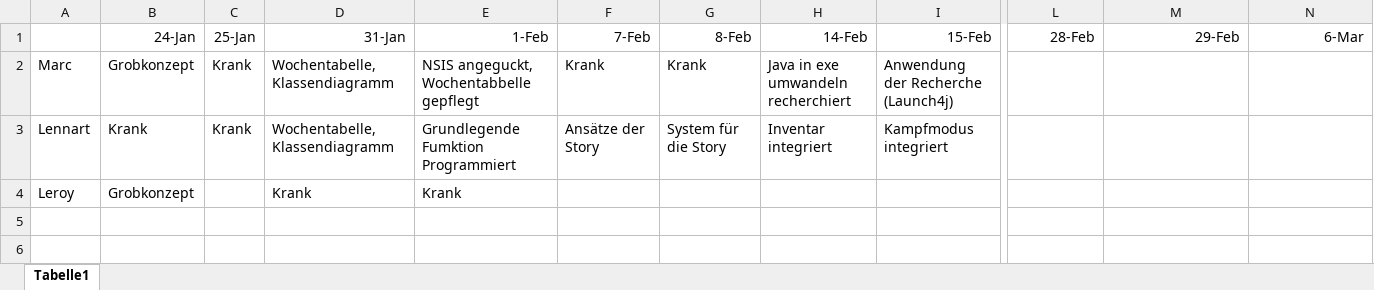
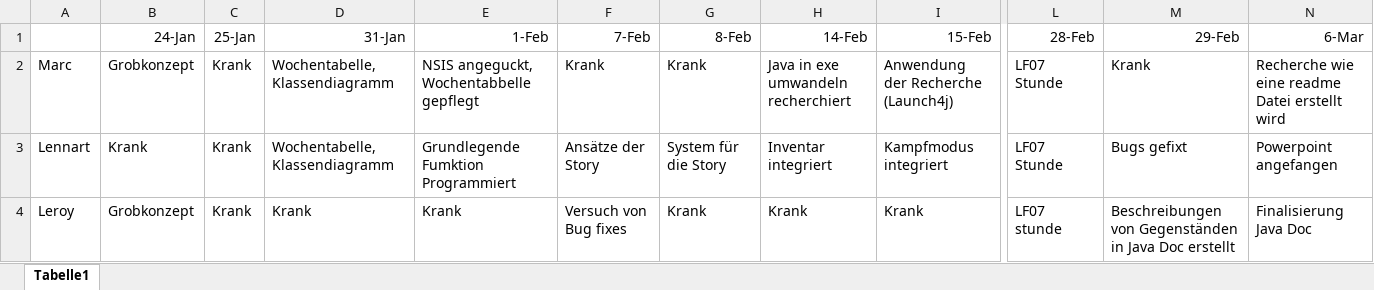
Before and after one commit to emptybor/Text-based-adventure, an Excel workbook: Projekt Wochenbericht.xlsx, sheet Tabelle1, drawn as a sheet; only a part is shown, gaps mark what is left out; values as stored, in another font and other column widths than the file's, no borders; the diff names each change by its address in the sheet, - before the commit and + after, or states it on an @@ line.

Commit message:
Add files via upload

```diff
--- a/Projekt Wochenbericht.xlsx (sheet Tabelle1)
+++ b/Projekt Wochenbericht.xlsx (sheet Tabelle1)
-L2:L3: (empty)
+L2:L3: LF07 Stunde
-M2: (empty)
+M2: Krank
-N2: (empty)
+N2: Recherche wie eine readme Datei erstellt wird
-M3: (empty)
+M3: Bugs gefixt
-N3: (empty)
+N3: Powerpoint angefangen
-C4: (empty)
+C4: Krank
-F4: (empty)
+F4: Versuch von Bug fixes
-G4: (empty)
+G4: Krank
-H4: (empty)
+H4: Krank
-I4: (empty)
+I4: Krank
-L4: (empty)
+L4: LF07 stunde
-M4: (empty)
+M4: Beschreibungen von Gegenständen in Java Doc erstellt
-N4: (empty)
+N4: Finalisierung Java Doc
```
